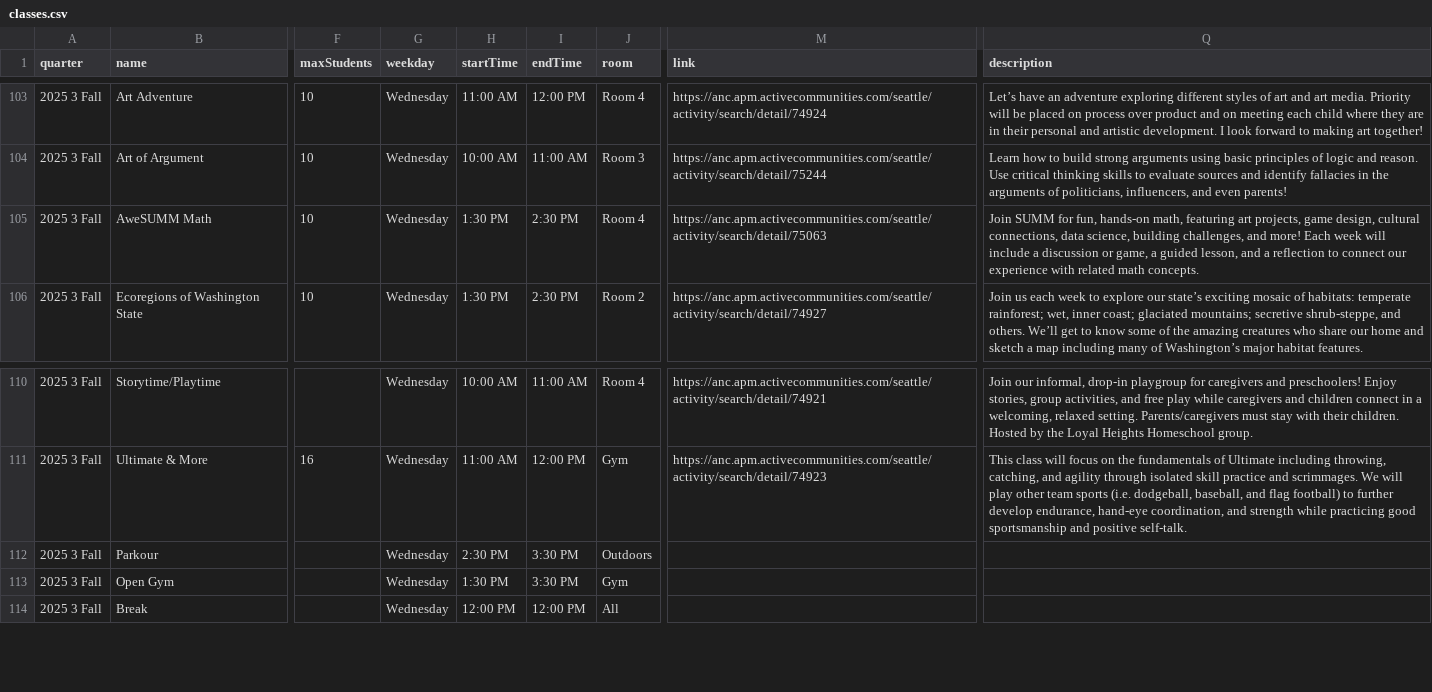
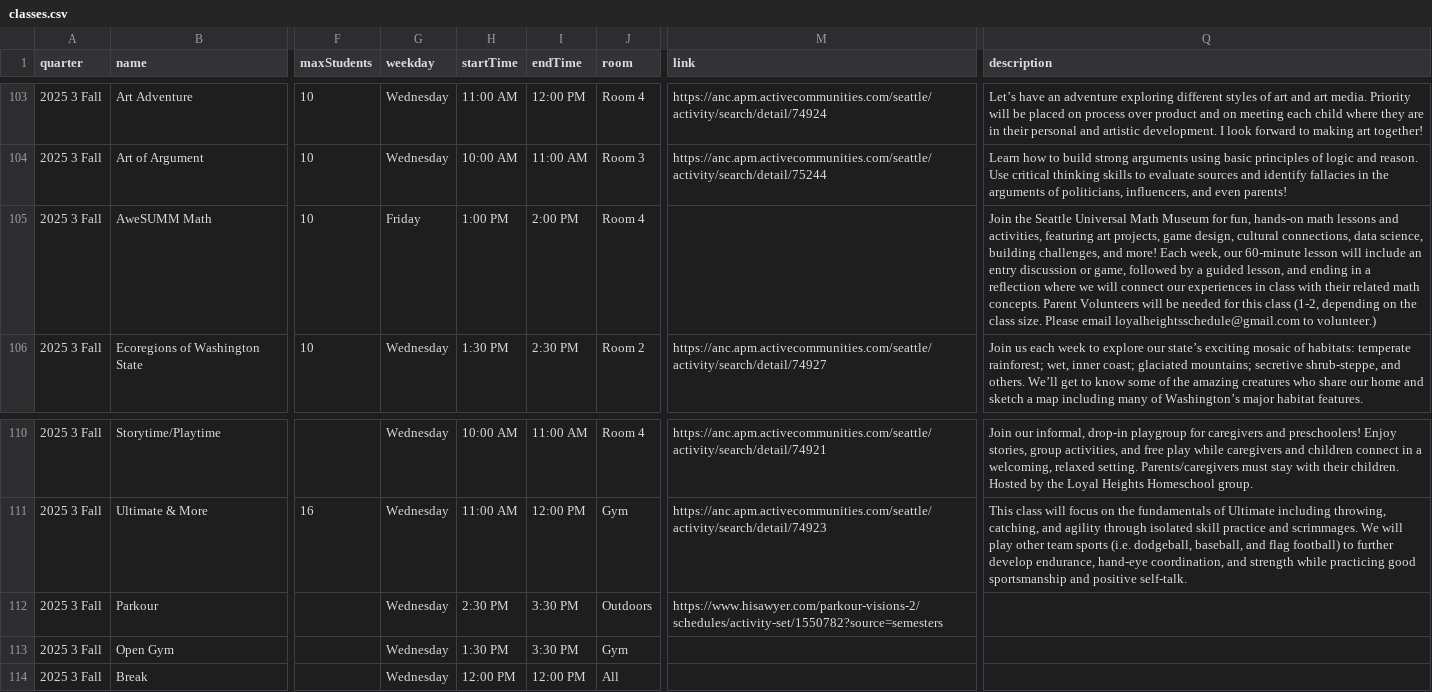
Before and after one commit to loyalheightshomeschool/loyalheightshomeschool, a CSV file: assets/data/classes.csv, drawn as a sheet; only a part is shown, gaps mark what is left out; the diff names each change by its address in the sheet, - before the commit and + after, or states it on an @@ line.

```diff
--- a/assets/data/classes.csv
+++ b/assets/data/classes.csv
-G105 (weekday): Wednesday
+G105 (weekday): Friday
-H105 (startTime): 1:30 PM
+H105 (startTime): 1:00 PM
-I105 (endTime): 2:30 PM
+I105 (endTime): 2:00 PM
-M105 (link): https://anc.apm.activecommunities.com/seattle/activity/search/detail/75063
+M105 (link): (empty)
-Q105 (description): Join SUMM for fun, hands-on math, featuring art projects, game design, cultural connections, data science, building challenges, and more! Each week will include a discussion or game, a guided lesson, and a reflection to connect our experience with related math concepts.
+Q105 (description): Join the Seattle Universal Math Museum for fun, hands-on math lessons and activities, featuring art projects, game design, cultural connections, data science, building challenges, and more! Each week, our 60-minute lesson will include an entry discussion or game, followed by a guided lesson, and ending in a reflection where we will connect our experiences in class with their related math concepts. Parent Volunteers will be needed for this class (1-2, depending on the class size. Please email loyalheightsschedule@gmail.com to volunteer.)
-M112 (link): (empty)
+M112 (link): https://www.hisawyer.com/parkour-visions-2/schedules/activity-set/1550782?source=semesters
```
Also changed, not shown: 2 other files.
